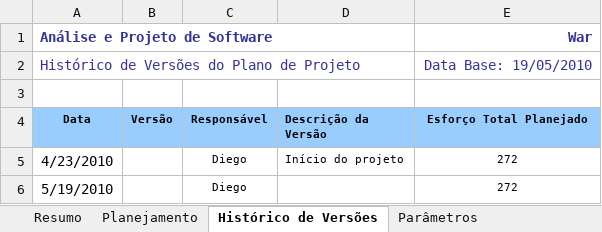
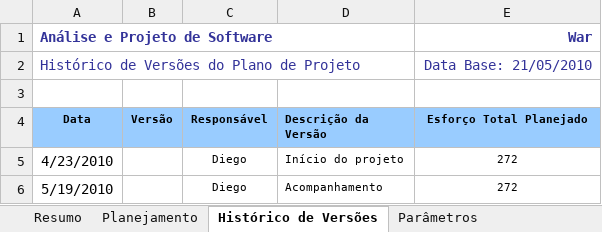
Before and after one commit to davidalain/war-aps, an Excel workbook: Gerência de Projetos/War - Acompanhamento de Projeto.xlsx, sheet Histórico de Versões, drawn as a sheet; values as stored, in another font and other column widths than the file's, no borders; the diff names each change by its address in the sheet, - before the commit and + after, or states it on an @@ line.

Commit message:
-Adição do diagrama de sequencia UC14 - Povoar Territorio Conquistado - Acompanhamento do Projeto

```diff
--- a/Gerência de Projetos/War - Acompanhamento de Projeto.xlsx (sheet Histórico de Versões)
+++ b/Gerência de Projetos/War - Acompanhamento de Projeto.xlsx (sheet Histórico de Versões)
-E2 (Esforço Total Planejado): Data Base: 19/05/2010
+E2 (Esforço Total Planejado): Data Base: 21/05/2010
-D6 (Descrição da Versão): (empty)
+D6 (Descrição da Versão): Acompanhamento
```
Also changed, not shown: sheet Planejamento, sheet Resumo, sheet Parâmetros, charts or pictures, 2 other files.
